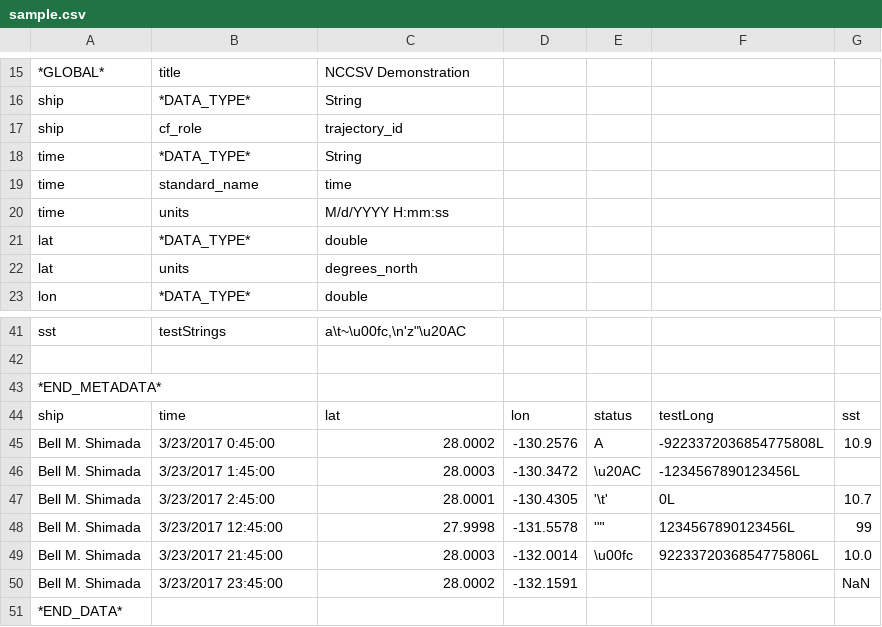
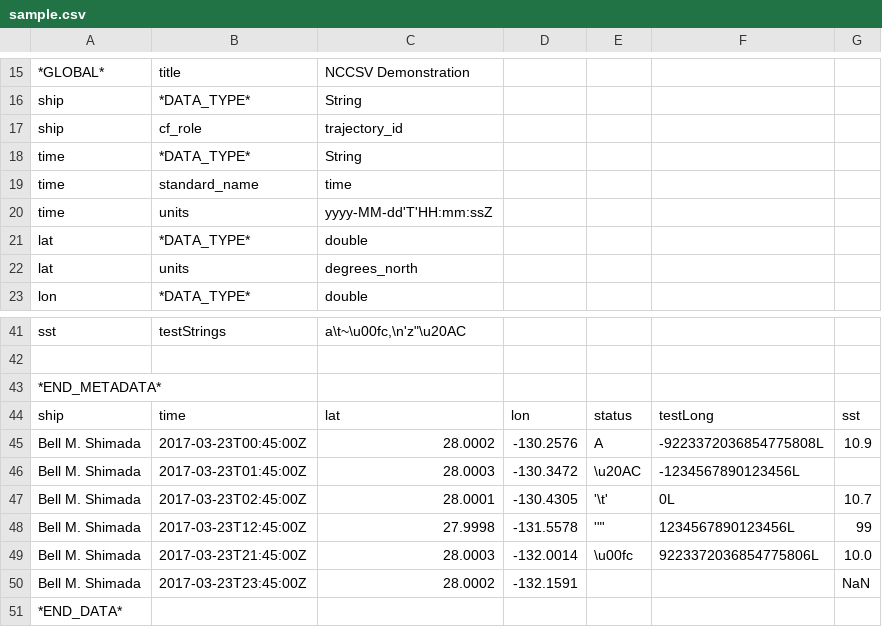
Before and after one commit to uw-farlab/erddapTest, a CSV file: nccsv/sample.csv, drawn as a sheet; only a part is shown, gaps mark what is left out.

```diff
--- a/nccsv/sample.csv
+++ b/nccsv/sample.csv
@@ -19,3 +19,3 @@ time,*DATA_TYPE*,String
 time,standard_name,time
-time,units,"M/d/YYYY H:mm:ss"
+time,units,"yyyy-MM-dd'T'HH:mm:ssZ"
 lat,*DATA_TYPE*,double
@@ -44,8 +44,8 @@ sst,testStrings," a\t~\u00fc,\n'z""\u20AC"
 ship,time,lat,lon,status,testLong,sst
-Bell M. Shimada,3/23/2017 0:45:00,28.0002,-130.2576,A,-9223372036854775808L,10.9
-Bell M. Shimada,3/23/2017 1:45:00,28.0003,-130.3472,\u20AC,-1234567890123456L,
-"Bell M. Shimada","3/23/2017 2:45:00",28.0001,-130.4305,"'\t'",0L,10.7
-Bell M. Shimada,3/23/2017 12:45:00,27.9998,-131.5578,"'""'",1234567890123456L,99
-Bell M. Shimada,3/23/2017 21:45:00,28.0003,-132.0014,\u00fc,9223372036854775806L,10.0
-Bell M. Shimada,3/23/2017 23:45:00,28.0002,-132.1591,,,NaN
+Bell M. Shimada,2017-03-23T00:45:00Z,28.0002,-130.2576,A,-9223372036854775808L,10.9
+Bell M. Shimada,2017-03-23T01:45:00Z,28.0003,-130.3472,\u20AC,-1234567890123456L,
+"Bell M. Shimada","2017-03-23T02:45:00Z",28.0001,-130.4305,"'\t'",0L,10.7
+Bell M. Shimada,2017-03-23T12:45:00Z,27.9998,-131.5578,"'""'",1234567890123456L,99
+Bell M. Shimada,2017-03-23T21:45:00Z,28.0003,-132.0014,\u00fc,9223372036854775806L,10.0
+Bell M. Shimada,2017-03-23T23:45:00Z,28.0002,-132.1591,,,NaN
 *END_DATA*
```
Also changed, not shown: nccsv/sampleExcel.csv, nccsv/sampleMetadata.csv, 3 other files.
